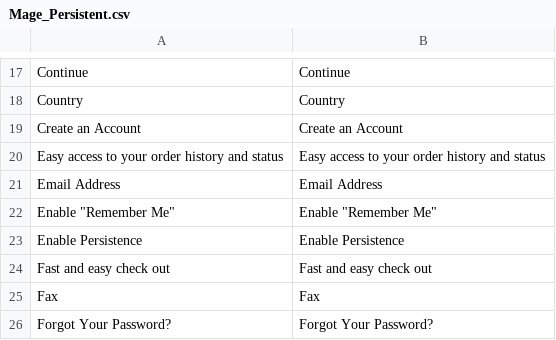
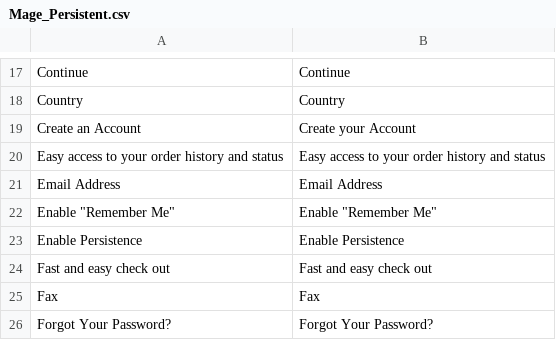
Before and after one commit to DevilRed/magento_testing, a CSV file: app/locale/en_US/Mage_Persistent.csv, drawn as a sheet; only a part is shown, gaps mark what is left out.

Commit message:
create account page styles done

```diff
--- a/app/locale/en_US/Mage_Persistent.csv
+++ b/app/locale/en_US/Mage_Persistent.csv
@@ -18,3 +18,3 @@
 "Country","Country"
-"Create an Account","Create an Account"
+"Create an Account","Create your Account"
 "Easy access to your order history and status","Easy access to your order history and status"
```
Also changed, not shown: 1 other file.
